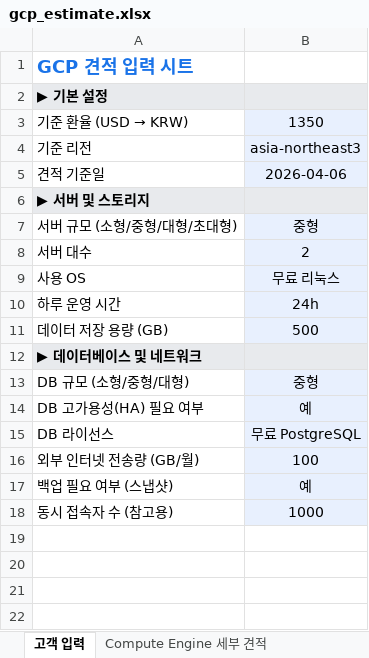
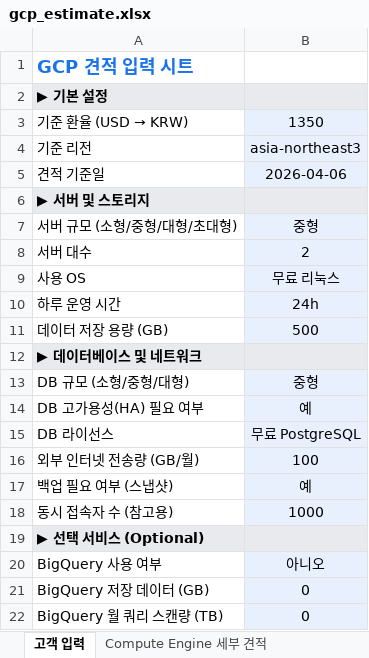
Before and after one commit to akakin83/alpha-terminal, an Excel workbook: gcp_estimate.xlsx, sheet 고객 입력, drawn as a sheet; values as stored, in another font and other column widths than the file's, no borders; the diff names each change by its address in the sheet, - before the commit and + after, or states it on an @@ line.

```diff
--- a/gcp_estimate.xlsx (sheet 고객 입력)
+++ b/gcp_estimate.xlsx (sheet 고객 입력)
+row 19: ▶ 선택 서비스 (Optional)
+row 20: BigQuery 사용 여부 | 아니오
+row 21: BigQuery 저장 데이터 (GB) | 0
+row 22: BigQuery 월 쿼리 스캔량 (TB) | 0
```
Also changed, not shown: sheet 최종 견적 요약, other sheet tabs, charts or pictures, 1 other file.
